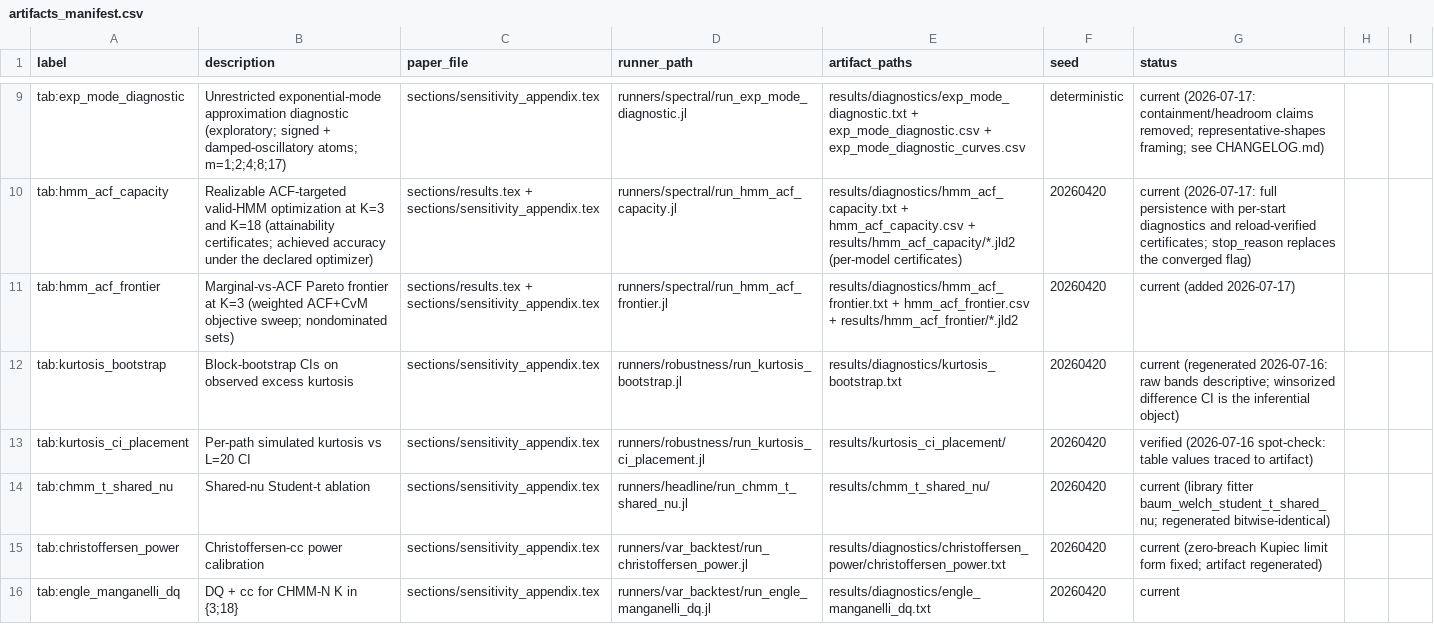
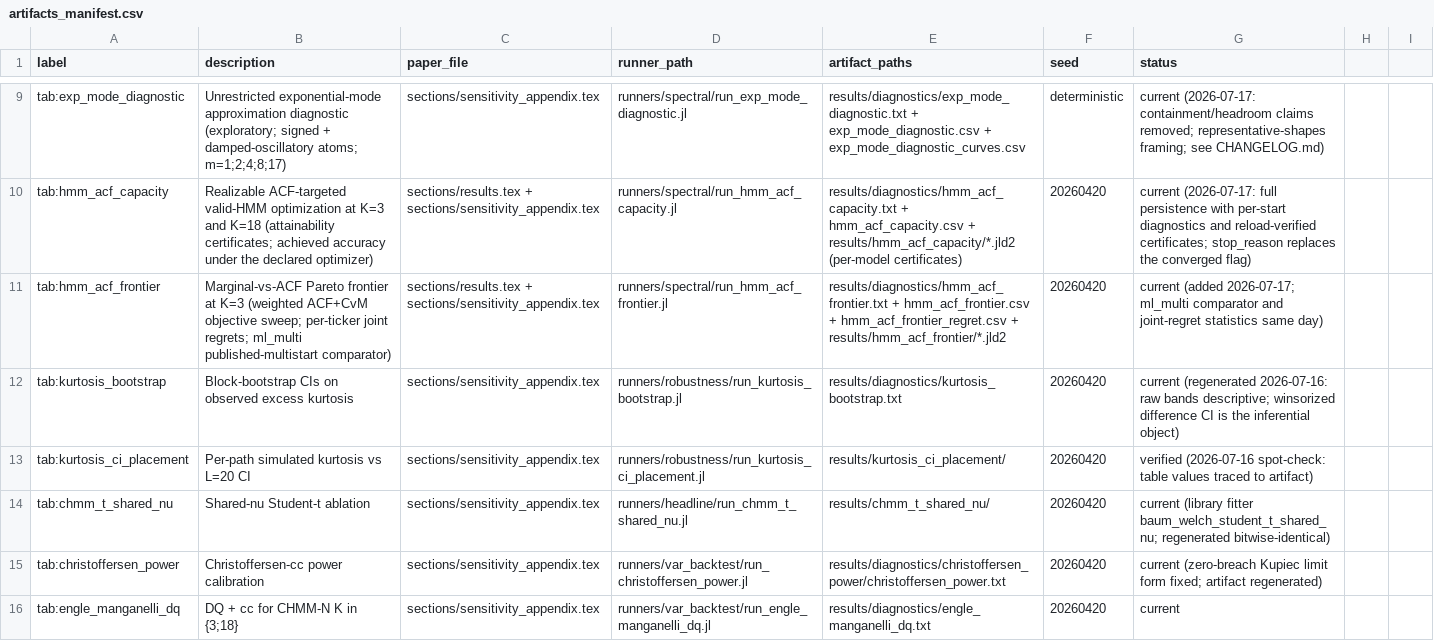
Before and after one commit to varnerlab/CHMM-Model-Repository, a CSV file: results/artifacts_manifest.csv, drawn as a sheet; only a part is shown, gaps mark what is left out.

```diff
--- a/results/artifacts_manifest.csv
+++ b/results/artifacts_manifest.csv
@@ -10,3 +10,3 @@ tab:exp_mode_diagnostic,Unrestricted exponential-mode approximation diagnostic (
 tab:hmm_acf_capacity,Realizable ACF-targeted valid-HMM optimization at K=3 and K=18 (attainability certificates; achieved accuracy under the declared optimizer),sections/results.tex + sections/sensitivity_appendix.tex,runners/spectral/run_hmm_acf_capacity.jl,results/diagnostics/hmm_acf_capacity.txt + hmm_acf_capacity.csv + results/hmm_acf_capacity/*.jld2 (per-model certificates),20260420,current (2026-07-17: full persistence with per-start diagnostics and reload-verified certificates; stop_reason replaces the converged flag)
-tab:hmm_acf_frontier,Marginal-vs-ACF Pareto frontier at K=3 (weighted ACF+CvM objective sweep; nondominated sets),sections/results.tex + sections/sensitivity_appendix.tex,runners/spectral/run_hmm_acf_frontier.jl,results/diagnostics/hmm_acf_frontier.txt + hmm_acf_frontier.csv + results/hmm_acf_frontier/*.jld2,20260420,current (added 2026-07-17)
+tab:hmm_acf_frontier,Marginal-vs-ACF Pareto frontier at K=3 (weighted ACF+CvM objective sweep; per-ticker joint regrets; ml_multi published-multistart comparator),sections/results.tex + sections/sensitivity_appendix.tex,runners/spectral/run_hmm_acf_frontier.jl,results/diagnostics/hmm_acf_frontier.txt + hmm_acf_frontier.csv + hmm_acf_frontier_regret.csv + results/hmm_acf_frontier/*.jld2,20260420,current (added 2026-07-17; ml_multi comparator and joint-regret statistics same day)
 tab:kurtosis_bootstrap,Block-bootstrap CIs on observed excess kurtosis,sections/sensitivity_appendix.tex,runners/robustness/run_kurtosis_bootstrap.jl,results/diagnostics/kurtosis_bootstrap.txt,20260420,current (regenerated 2026-07-16: raw bands descriptive; winsorized difference CI is the inferential object)
```
Also changed, not shown: results/diagnostics/hmm_acf_frontier.csv, 39 other files.
